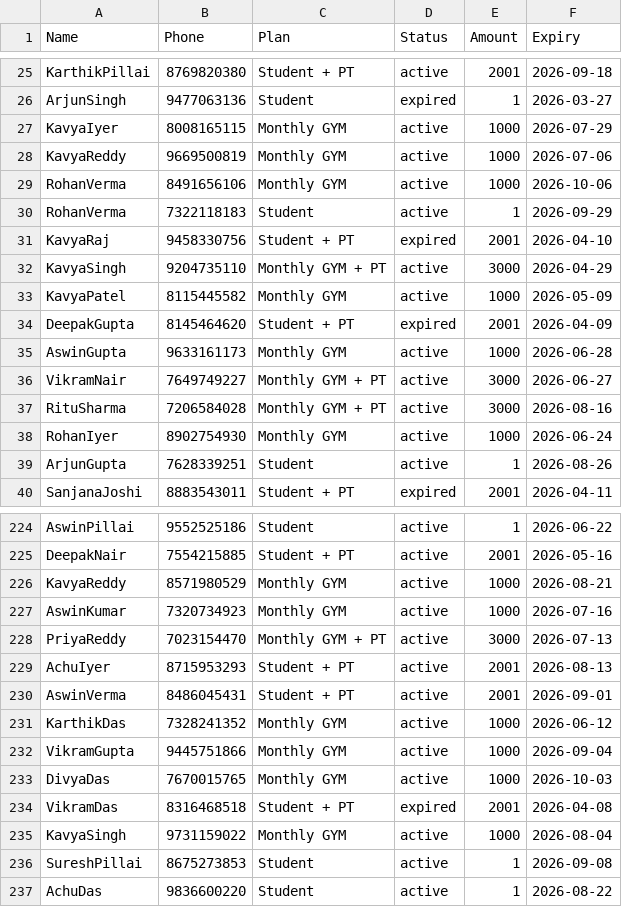
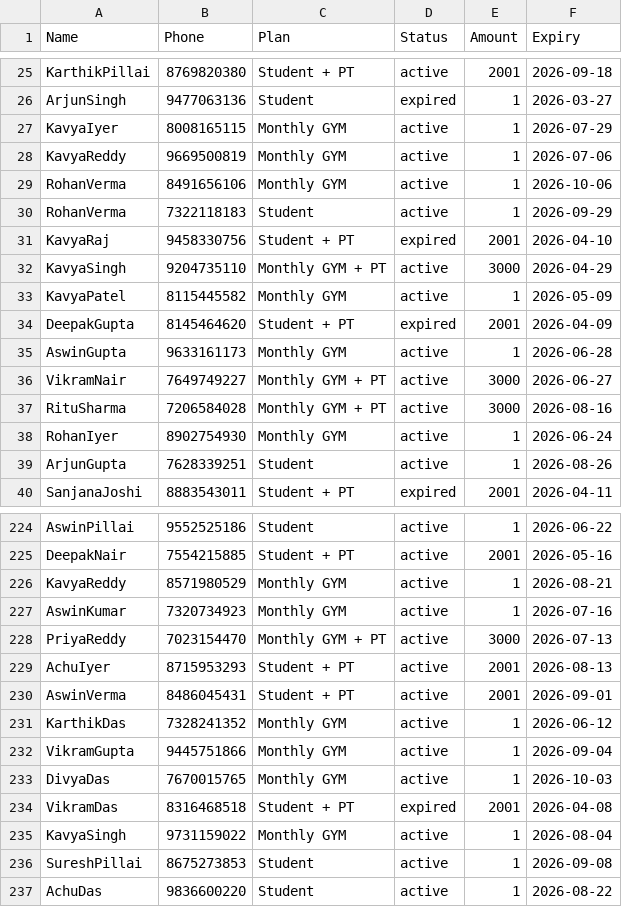
Before and after one commit to iamaswinhere/GYMOS, a CSV file: gymos_members_300.csv, drawn as a sheet; only a part is shown, gaps mark what is left out; the diff covers the shown part only.

```diff
--- a/gymos_members_300.csv
+++ b/gymos_members_300.csv
@@ -26,5 +26,5 @@ Name,Phone,Plan,Status,Amount,Expiry
 "ArjunSingh","9477063136","Student","expired",1,"2026-03-27"
-"KavyaIyer","8008165115","Monthly GYM","active",1000,"2026-07-29"
-"KavyaReddy","9669500819","Monthly GYM","active",1000,"2026-07-06"
-"RohanVerma","8491656106","Monthly GYM","active",1000,"2026-10-06"
+"KavyaIyer","8008165115","Monthly GYM","active",1,"2026-07-29"
+"KavyaReddy","9669500819","Monthly GYM","active",1,"2026-07-06"
+"RohanVerma","8491656106","Monthly GYM","active",1,"2026-10-06"
 "RohanVerma","7322118183","Student","active",1,"2026-09-29"
@@ -32,8 +32,8 @@ Name,Phone,Plan,Status,Amount,Expiry
 "KavyaSingh","9204735110","Monthly GYM + PT","active",3000,"2026-04-29"
-"KavyaPatel","8115445582","Monthly GYM","active",1000,"2026-05-09"
+"KavyaPatel","8115445582","Monthly GYM","active",1,"2026-05-09"
 "DeepakGupta","8145464620","Student + PT","expired",2001,"2026-04-09"
-"AswinGupta","9633161173","Monthly GYM","active",1000,"2026-06-28"
+"AswinGupta","9633161173","Monthly GYM","active",1,"2026-06-28"
 "VikramNair","7649749227","Monthly GYM + PT","active",3000,"2026-06-27"
 "RituSharma","7206584028","Monthly GYM + PT","active",3000,"2026-08-16"
-"RohanIyer","8902754930","Monthly GYM","active",1000,"2026-06-24"
+"RohanIyer","8902754930","Monthly GYM","active",1,"2026-06-24"
 "ArjunGupta","7628339251","Student","active",1,"2026-08-26"
@@ -225,4 +225,4 @@ Name,Phone,Plan,Status,Amount,Expiry
 "DeepakNair","7554215885","Student + PT","active",2001,"2026-05-16"
-"KavyaReddy","8571980529","Monthly GYM","active",1000,"2026-08-21"
-"AswinKumar","7320734923","Monthly GYM","active",1000,"2026-07-16"
+"KavyaReddy","8571980529","Monthly GYM","active",1,"2026-08-21"
+"AswinKumar","7320734923","Monthly GYM","active",1,"2026-07-16"
 "PriyaReddy","7023154470","Monthly GYM + PT","active",3000,"2026-07-13"
@@ -230,7 +230,7 @@ Name,Phone,Plan,Status,Amount,Expiry
 "AswinVerma","8486045431","Student + PT","active",2001,"2026-09-01"
-"KarthikDas","7328241352","Monthly GYM","active",1000,"2026-06-12"
-"VikramGupta","9445751866","Monthly GYM","active",1000,"2026-09-04"
-"DivyaDas","7670015765","Monthly GYM","active",1000,"2026-10-03"
+"KarthikDas","7328241352","Monthly GYM","active",1,"2026-06-12"
+"VikramGupta","9445751866","Monthly GYM","active",1,"2026-09-04"
+"DivyaDas","7670015765","Monthly GYM","active",1,"2026-10-03"
 "VikramDas","8316468518","Student + PT","expired",2001,"2026-04-08"
-"KavyaSingh","9731159022","Monthly GYM","active",1000,"2026-08-04"
+"KavyaSingh","9731159022","Monthly GYM","active",1,"2026-08-04"
 "SureshPillai","8675273853","Student","active",1,"2026-09-08"
```
Also changed, not shown: 56 edited cells elsewhere in this file, 2 other files.
